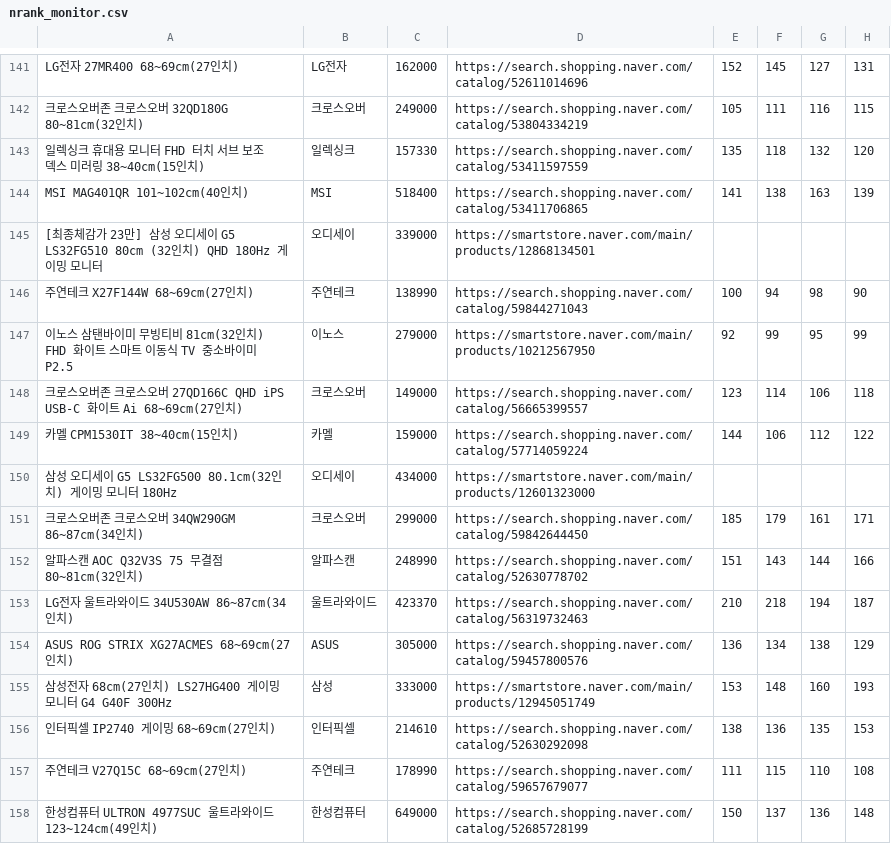
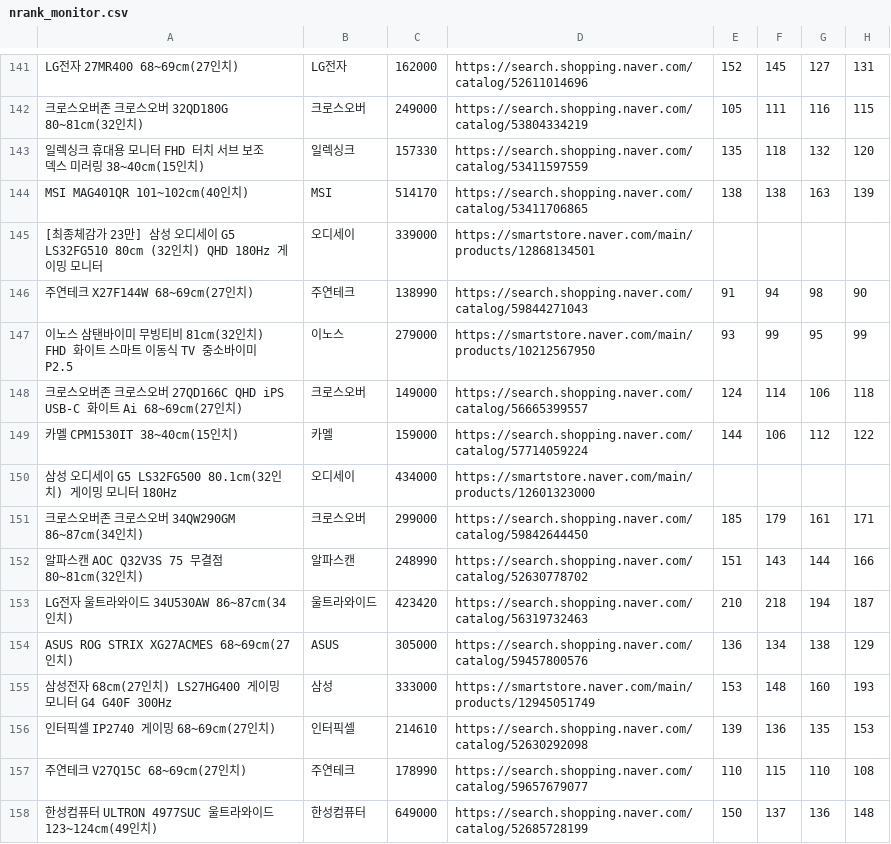
Before and after one commit to younine/naver-ranking, a CSV file: data/history/nrank_monitor.csv, drawn as a sheet; only a part is shown, gaps mark what is left out; the diff covers the shown part only; the diff names each change by its address in the sheet, - before the commit and + after, or states it on an @@ line.

```diff
--- a/data/history/nrank_monitor.csv
+++ b/data/history/nrank_monitor.csv
-C144: 518400
+C144: 514170
-E144: 141
+E144: 138
-E146: 100
+E146: 91
-E147: 92
+E147: 93
-E148: 123
+E148: 124
-C153: 423370
+C153: 423420
-E156: 138
+E156: 139
-E157: 111
+E157: 110
```
Also changed, not shown: 2 added rows and 159 edited cells elsewhere in this file.
